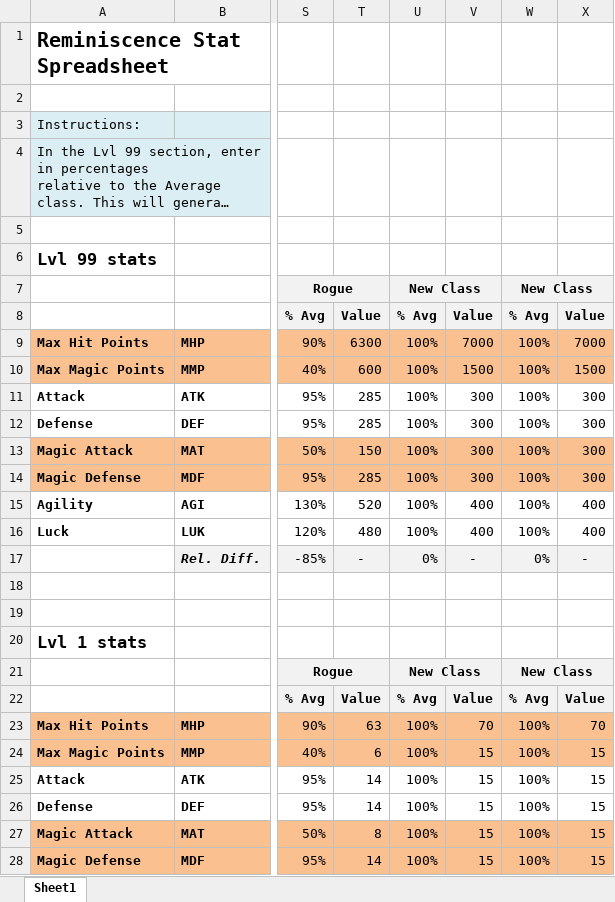
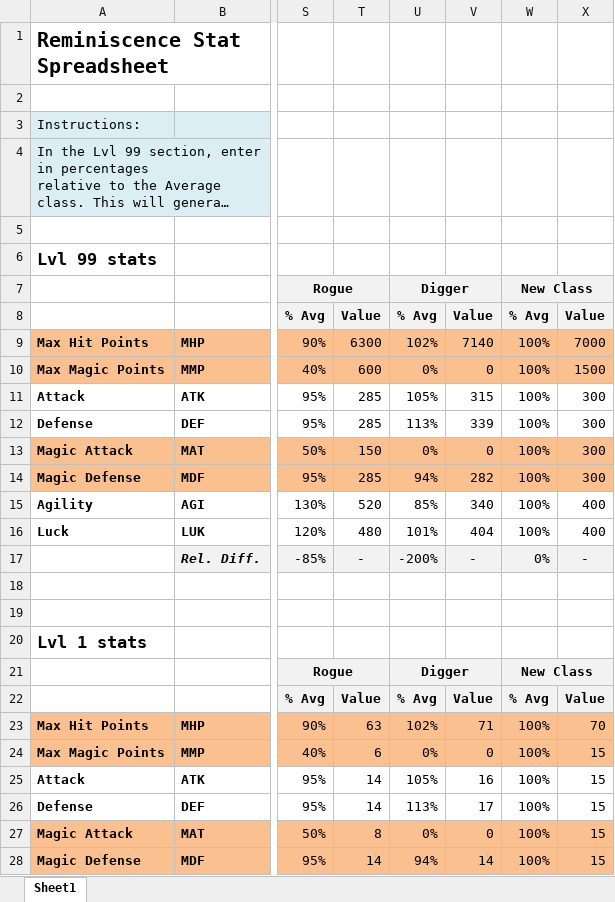
Before and after one commit to Mid-Boss/Reminiscence, an Excel workbook: Stat Spreadsheet.xlsx, sheet Sheet1, drawn as a sheet; only a part is shown, gaps mark what is left out; long unchanged cells end in …; values as stored, in another font and other column widths than the file's, no borders; the diff covers the shown part only; the diff names each change by its address in the sheet, - before the commit and + after, or states it on an @@ line.

Commit message:
Started new town, added Digger class

```diff
--- a/Stat Spreadsheet.xlsx (sheet Sheet1)
+++ b/Stat Spreadsheet.xlsx (sheet Sheet1)
-U7: New Class
+U7: Digger
-U9: 100%
+U9: 102%
-V9: 7000
+V9: 7140
-U10: 100%
+U10: 0%
-V10: 1500
+V10: 0
-U11: 100%
+U11: 105%
-V11: 300
+V11: 315
-U12: 100%
+U12: 113%
-V12: 300
+V12: 339
-U13: 100%
+U13: 0%
-V13: 300
+V13: 0
-U14: 100%
+U14: 94%
-V14: 300
+V14: 282
-U15: 100%
+U15: 85%
-V15: 400
+V15: 340
-U16: 100%
+U16: 101%
-V16: 400
+V16: 404
-U17: 0%
+U17: -200%
-U21: New Class
+U21: Digger
-U23: 100%
+U23: 102%
-V23: 70
+V23: 71
-U24: 100%
+U24: 0%
-V24: 15
+V24: 0
-U25: 100%
+U25: 105%
-V25: 15
+V25: 16
-U26: 100%
+U26: 113%
-V26: 15
+V26: 17
-U27: 100%
+U27: 0%
-V27: 15
+V27: 0
-U28: 100%
+U28: 94%
-V28: 15
+V28: 14
```
Also changed, not shown: 20 edited cells elsewhere in this sheet, 12 other files.
